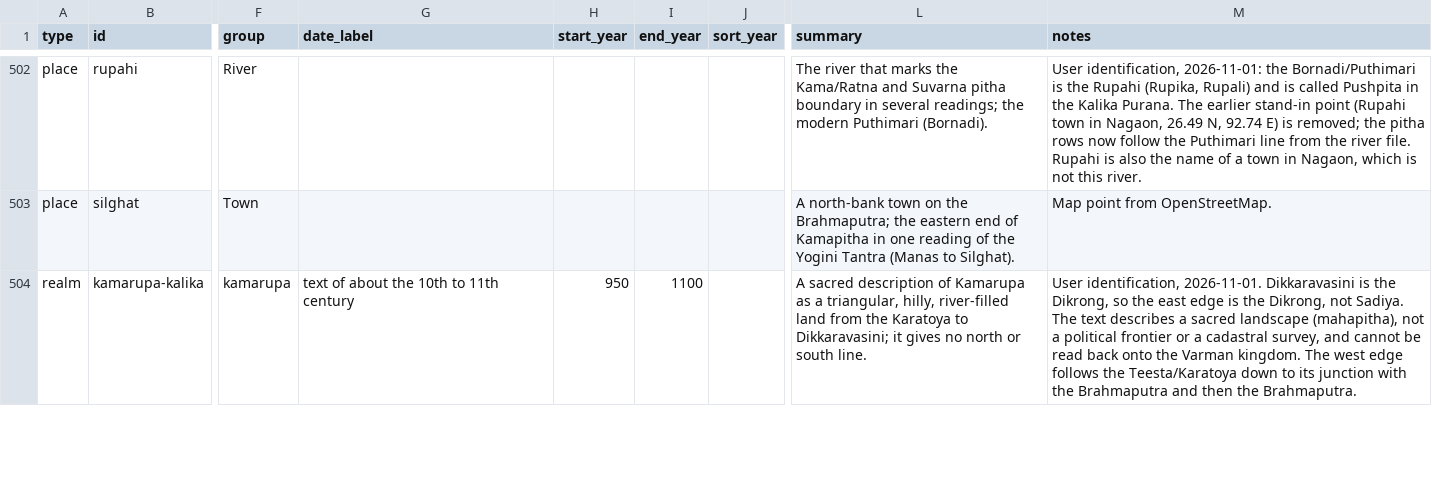
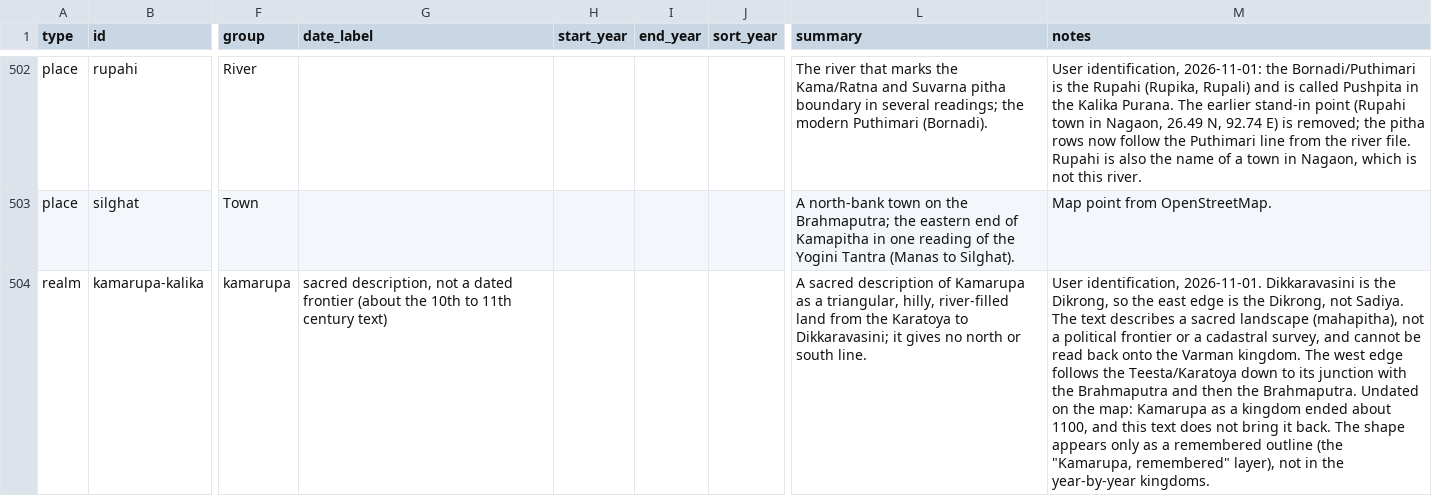
Before and after one commit to axomrank/Assam-History-Characters, a CSV file: data/assam_history.csv, drawn as a sheet; only a part is shown, gaps mark what is left out; the diff covers the shown part only; the diff names each change by its address in the sheet, - before the commit and + after, or states it on an @@ line.

```diff
--- a/data/assam_history.csv
+++ b/data/assam_history.csv
-G504 (date_label): text of about the 10th to 11th century
+G504 (date_label): sacred description, not a dated frontier (about the 10th to 11th century text)
-H504 (start_year): 950
+H504 (start_year): (empty)
-I504 (end_year): 1100
+I504 (end_year): (empty)
-M504 (notes): …the Brahmaputra.
+M504 (notes): …the Brahmaputra. Undated on the map: Kamarupa as a kingdom ended about 1100, and this text does not bring it back. The shape appears only as a remembered outline (the "Kamarupa, remembered" layer), not in the year-by-year kingdoms.
```
Also changed, not shown: 4 edited cells elsewhere in this file, 6 other files.
